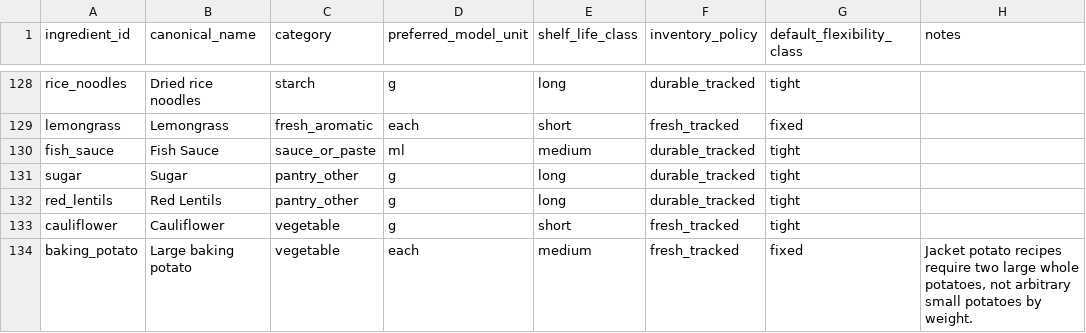
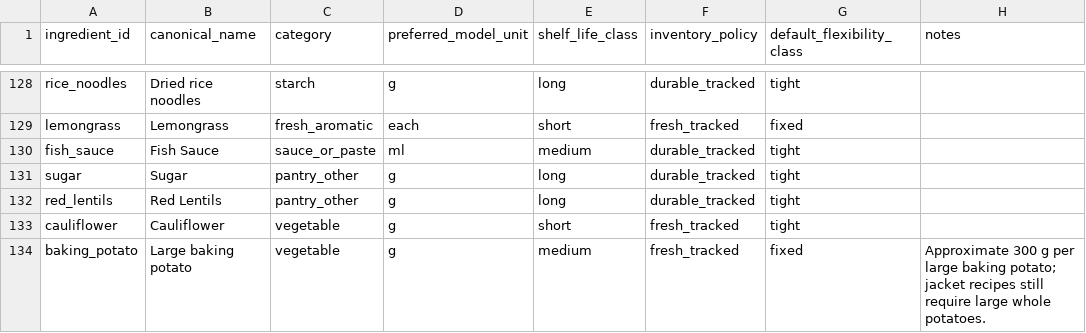
Before and after one commit to hassambashir/grocery-optimiser, a CSV file: data/ingredients.csv, drawn as a sheet; only a part is shown, gaps mark what is left out.

Commit message:
Model large baking potatoes in grams consistently with other potatoes

```diff
--- a/data/ingredients.csv
+++ b/data/ingredients.csv
@@ -133,2 +133,2 @@ red_lentils,Red Lentils,pantry_other,g,long,durable_tracked,tight,
 cauliflower,Cauliflower,vegetable,g,short,fresh_tracked,tight,
-baking_potato,Large baking potato,vegetable,each,medium,fresh_tracked,fixed,"Jacket potato recipes require two large whole potatoes, not arbitrary small potatoes by weight."
+baking_potato,Large baking potato,vegetable,g,medium,fresh_tracked,fixed,Approximate 300 g per large baking potato; jacket recipes still require large whole potatoes.
```
